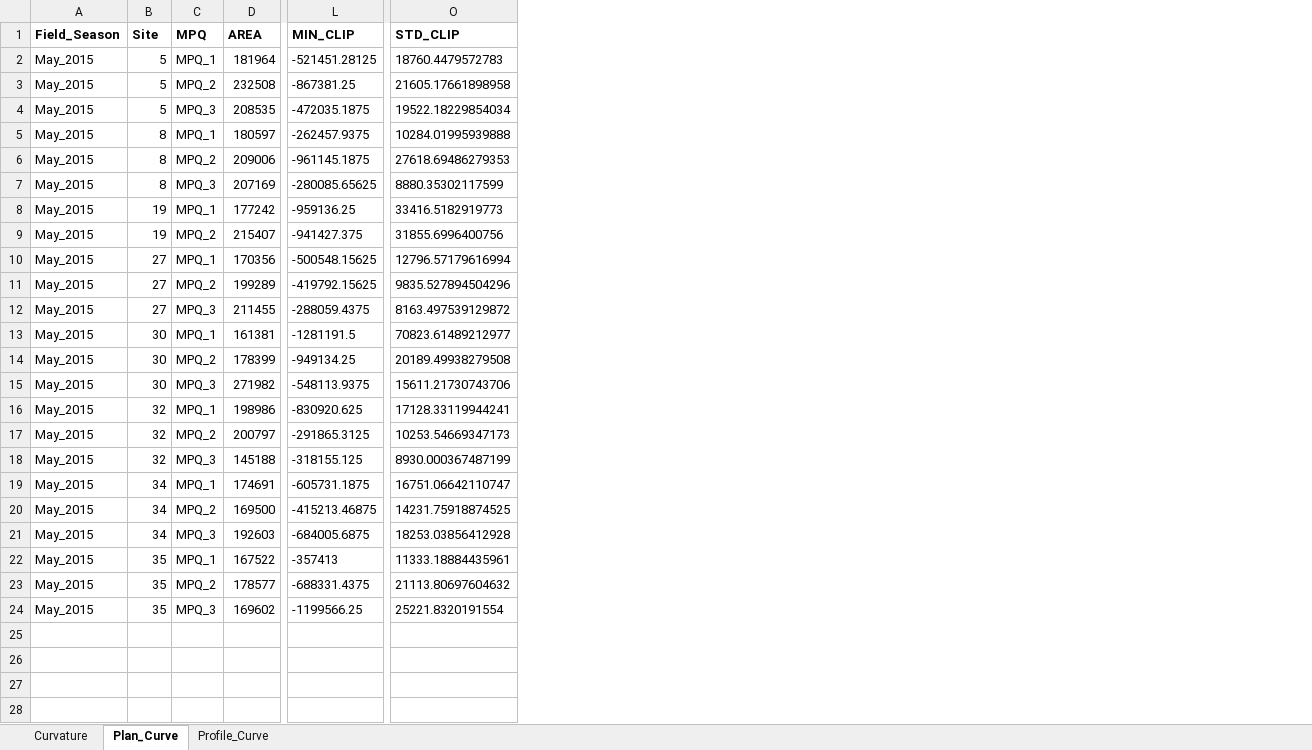
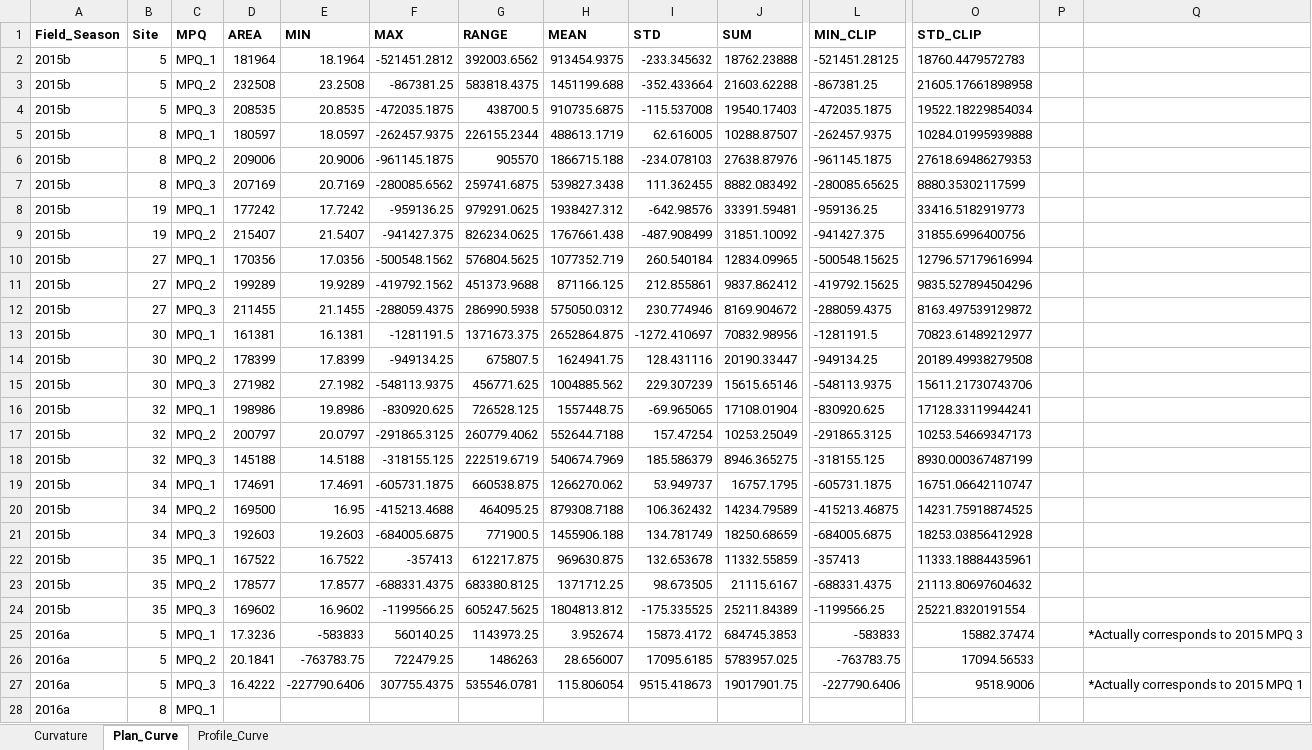
Before and after one commit to johnhrburns/kiritimati_3D_Mosaic, an Excel workbook: data/GIS_MPQ_Analysis_1cm_Curvature.xlsx, sheet Plan_Curve, drawn as a sheet; only a part is shown, gaps mark what is left out; values as stored, in another font and other column widths than the file's, no borders; rows hold the shown columns only; the diff covers the shown part only; the diff names each change by its address in the sheet, - before the commit and + after, or states it on an @@ line.

```diff
--- a/data/GIS_MPQ_Analysis_1cm_Curvature.xlsx (sheet Plan_Curve)
+++ b/data/GIS_MPQ_Analysis_1cm_Curvature.xlsx (sheet Plan_Curve)
@@ column E (MIN) unhidden, rows 2-24: 18.1964 | 23.2508 | 20.8535 | 18.0597 | 20.9006 | 20.7169 | 17.7242 | 21.5407 | 17.0356 | 19.9289 | 21.1455 | 16.1381 | 17.8399 | 27.1982 | 19.8986 | 20.0797 | 14.5188 | 17.4691 | 16.95 | 19.2603 | 16.7522 | 17.8577 | 16.9602 @@
@@ column F (MAX) unhidden, rows 2-24: -521451.2812 | -867381.25 | -472035.1875 | -262457.9375 | -961145.1875 | -280085.6562 | -959136.25 | -941427.375 | -500548.1562 | -419792.1562 | -288059.4375 | -1281191.5 | -949134.25 | -548113.9375 | -830920.625 | -291865.3125 | -318155.125 | -605731.1875 | -415213.4688 | -684005.6875 | -357413 | -688331.4375 | -1199566.25 @@
@@ column G (RANGE) unhidden, rows 2-24: 392003.6562 | 583818.4375 | 438700.5 | 226155.2344 | 905570 | 259741.6875 | 979291.0625 | 826234.0625 | 576804.5625 | 451373.9688 | 286990.5938 | 1371673.375 | 675807.5 | 456771.625 | 726528.125 | 260779.4062 | 222519.6719 | 660538.875 | 464095.25 | 771900.5 | 612217.875 | 683380.8125 | 605247.5625 @@
@@ column H (MEAN) unhidden, rows 2-24: 913454.9375 | 1451199.688 | 910735.6875 | 488613.1719 | 1866715.188 | 539827.3438 | 1938427.312 | 1767661.438 | 1077352.719 | 871166.125 | 575050.0312 | 2652864.875 | 1624941.75 | 1004885.562 | 1557448.75 | 552644.7188 | 540674.7969 | 1266270.062 | 879308.7188 | 1455906.188 | 969630.875 | 1371712.25 | 1804813.812 @@
@@ column I (STD) unhidden, rows 2-24: -233.345632 | -352.433664 | -115.537008 | 62.616005 | -234.078103 | 111.362455 | -642.98576 | -487.908499 | 260.540184 | 212.855861 | 230.774946 | -1272.410697 | 128.431116 | 229.307239 | -69.965065 | 157.47254 | 185.586379 | 53.949737 | 106.362432 | 134.781749 | 132.653678 | 98.673505 | -175.335525 @@
@@ column J (SUM) unhidden, rows 2-24: 18762.23888 | 21603.62288 | 19540.17403 | 10288.87507 | 27638.87976 | 8882.083492 | 33391.59481 | 31851.10092 | 12834.09965 | 9837.862412 | 8169.904672 | 70832.98956 | 20190.33447 | 15615.65146 | 17108.01904 | 10253.25049 | 8946.365275 | 16757.1795 | 14234.79589 | 18250.68659 | 11332.55859 | 21115.6167 | 25211.84389 @@
+column P, empty
+column Q, empty
-A2:A24 (Field_Season): May_2015
+A2:A24 (Field_Season): 2015b
+row 25: 2016a | 5 | MPQ_1 | 17.3236 | -583833 | 560140.25 | 1143973.25 | 3.952674 | 15873.4172 | 684745.3853 | -583833 | 15882.37474 |  | *Actually corresponds to 2015 MPQ 3
+row 26: 2016a | 5 | MPQ_2 | 20.1841 | -763783.75 | 722479.25 | 1486263 | 28.656007 | 17095.6185 | 5783957.025 | -763783.75 | 17094.56533
+row 27: 2016a | 5 | MPQ_3 | 16.4222 | -227790.6406 | 307755.4375 | 535546.0781 | 115.806054 | 9515.418673 | 19017901.75 | -227790.6406 | 9518.9006 |  | *Actually corresponds to 2015 MPQ 1
+row 28: 2016a | 8 | MPQ_1
```
Also changed, not shown: 18 added rows elsewhere in this sheet, sheet Profile_Curve, sheet Curvature, data/GIS_MPQ_Analysis_3cm_Curvature.xlsx.
